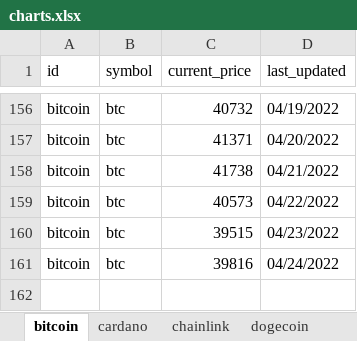
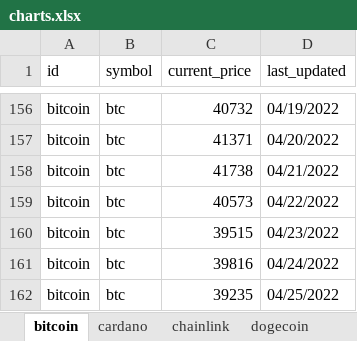
Before and after one commit to dfinke/TrackCrypto, an Excel workbook: charts.xlsx, sheet bitcoin, drawn as a sheet; only a part is shown, gaps mark what is left out; values as stored, in another font and other column widths than the file's, no borders; charts and pictures not drawn; the diff names each change by its address in the sheet, - before the commit and + after, or states it on an @@ line.

```diff
--- a/charts.xlsx (sheet bitcoin)
+++ b/charts.xlsx (sheet bitcoin)
+row 162: bitcoin | btc | 39235 | 04/25/2022
```
Also changed, not shown: sheet uniswap, sheet chainlink, sheet cardano, sheet solana, sheet litecoin, sheet ethereum, 1 more sheet, charts or pictures, coins.xlsx, 8 other files.
